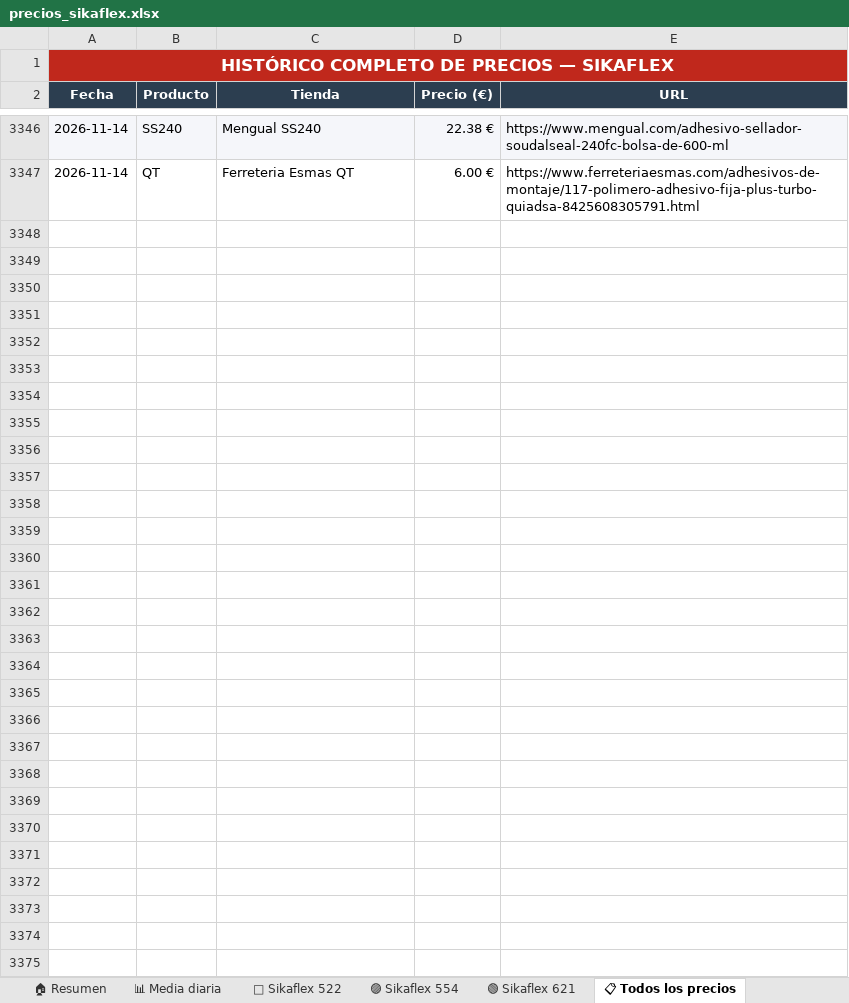
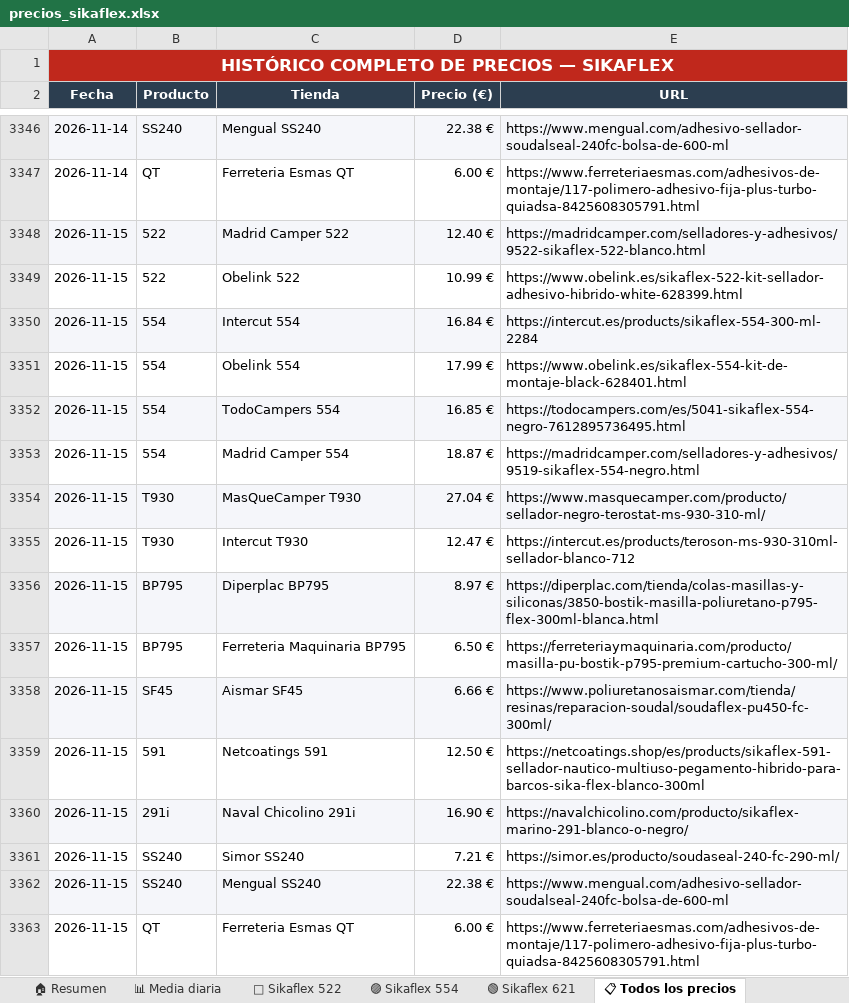
Before and after one commit to larri317/sikaflex-monitor, an Excel workbook: precios_sikaflex.xlsx, sheet 📋 Todos los precios, drawn as a sheet; only a part is shown, gaps mark what is left out; values as stored, in another font and other column widths than the file's, no borders; the diff names each change by its address in the sheet, - before the commit and + after, or states it on an @@ line.

```diff
--- a/precios_sikaflex.xlsx (sheet 📋 Todos los precios)
+++ b/precios_sikaflex.xlsx (sheet 📋 Todos los precios)
+row 3348: 2026-11-15 | 522 | Madrid Camper 522 | 12.40 € | https://madridcamper.com/selladores-y-adhesivos/9522-sikaflex-522-blanco.html
+row 3349: 2026-11-15 | 522 | Obelink 522 | 10.99 € | https://www.obelink.es/sikaflex-522-kit-sellador-adhesivo-hibrido-white-628399.html
+row 3350: 2026-11-15 | 554 | Intercut 554 | 16.84 € | https://intercut.es/products/sikaflex-554-300-ml-2284
+row 3351: 2026-11-15 | 554 | Obelink 554 | 17.99 € | https://www.obelink.es/sikaflex-554-kit-de-montaje-black-628401.html
+row 3352: 2026-11-15 | 554 | TodoCampers 554 | 16.85 € | https://todocampers.com/es/5041-sikaflex-554-negro-7612895736495.html
+row 3353: 2026-11-15 | 554 | Madrid Camper 554 | 18.87 € | https://madridcamper.com/selladores-y-adhesivos/9519-sikaflex-554-negro.html
+row 3354: 2026-11-15 | T930 | MasQueCamper T930 | 27.04 € | https://www.masquecamper.com/producto/sellador-negro-terostat-ms-930-310-ml/
+row 3355: 2026-11-15 | T930 | Intercut T930 | 12.47 € | https://intercut.es/products/teroson-ms-930-310ml-sellador-blanco-712
+row 3356: 2026-11-15 | BP795 | Diperplac BP795 | 8.97 € | https://diperplac.com/tienda/colas-masillas-y-siliconas/3850-bostik-masilla-poliuretano-p795-flex-300ml-blanca.html
+row 3357: 2026-11-15 | BP795 | Ferreteria Maquinaria BP795 | 6.50 € | https://ferreteriaymaquinaria.com/producto/masilla-pu-bostik-p795-premium-cartucho-300-ml/
+row 3358: 2026-11-15 | SF45 | Aismar SF45 | 6.66 € | https://www.poliuretanosaismar.com/tienda/resinas/reparacion-soudal/soudaflex-pu450-fc-300ml/
+row 3359: 2026-11-15 | 591 | Netcoatings 591 | 12.50 € | https://netcoatings.shop/es/products/sikaflex-591-sellador-nautico-multiuso-pegamento-hibrido-para-barcos-sika-flex-blanco-300ml
+row 3360: 2026-11-15 | 291i | Naval Chicolino 291i | 16.90 € | https://navalchicolino.com/producto/sikaflex-marino-291-blanco-o-negro/
+row 3361: 2026-11-15 | SS240 | Simor SS240 | 7.21 € | https://simor.es/producto/soudaseal-240-fc-290-ml/
+row 3362: 2026-11-15 | SS240 | Mengual SS240 | 22.38 € | https://www.mengual.com/adhesivo-sellador-soudalseal-240fc-bolsa-de-600-ml
+row 3363: 2026-11-15 | QT | Ferreteria Esmas QT | 6.00 € | https://www.ferreteriaesmas.com/adhesivos-de-montaje/117-polimero-adhesivo-fija-plus-turbo-quiadsa-8425608305791.html
```
Also changed, not shown: sheet 🟣 Sikaflex 554, sheet 🏠 Resumen, sheet 📊 Media diaria, sheet 🔵 Sikaflex 522, charts or pictures, 1 other file.
